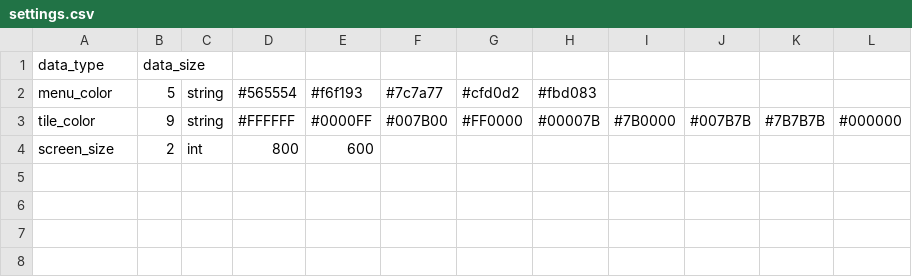
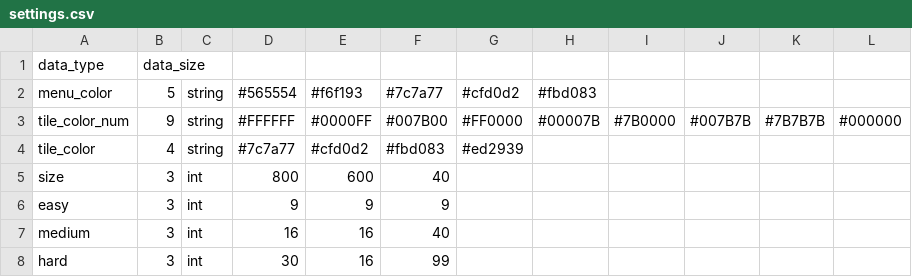
Before and after one commit to MackanT/MineSweeper-2.0, a CSV file: settings.csv, drawn as a sheet.

Commit message:
Added simplified setting loading in engine

```diff
--- a/settings.csv
+++ b/settings.csv
@@ -2,3 +2,7 @@
 menu_color;5;string;#565554;#f6f193;#7c7a77;#cfd0d2;#fbd083;;;;
-tile_color;9;string;#FFFFFF;#0000FF;#007B00;#FF0000;#00007B;#7B0000;#007B7B;#7B7B7B;#000000
-screen_size;2;int;800;600;;;;;;;
+tile_color_num;9;string;#FFFFFF;#0000FF;#007B00;#FF0000;#00007B;#7B0000;#007B7B;#7B7B7B;#000000
+tile_color;4;string;#7c7a77;#cfd0d2;#fbd083;#ed2939;;;;;
+size;3;int;800;600;40;;;;;;
+easy;3;int;9;9;9;;;;;;
+medium;3;int;16;16;40;;;;;;
+hard;3;int;30;16;99;;;;;;
```
Also changed, not shown: 1 other file.
